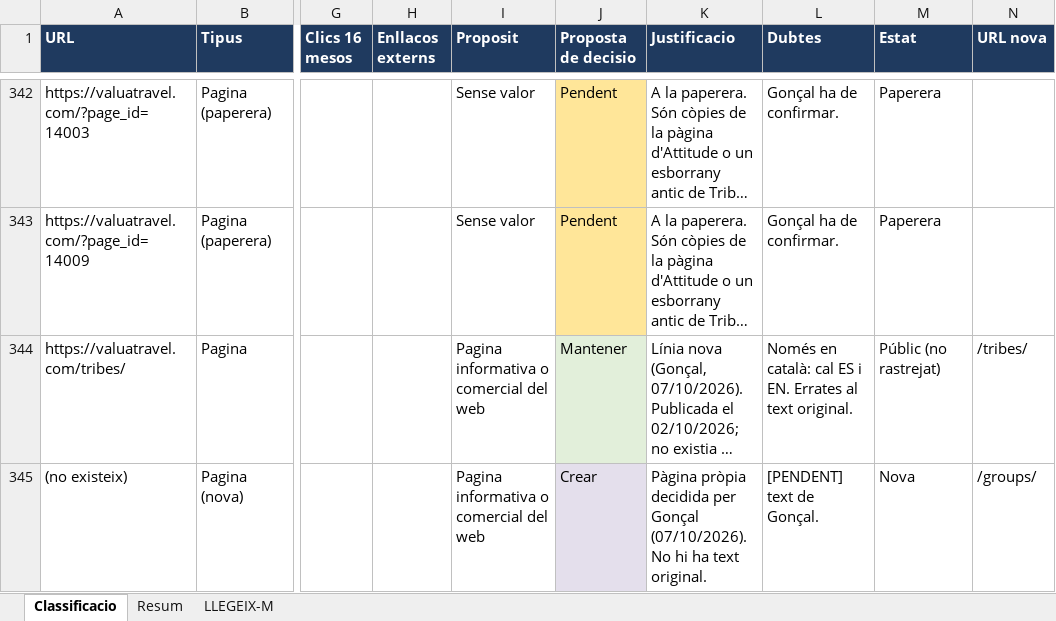
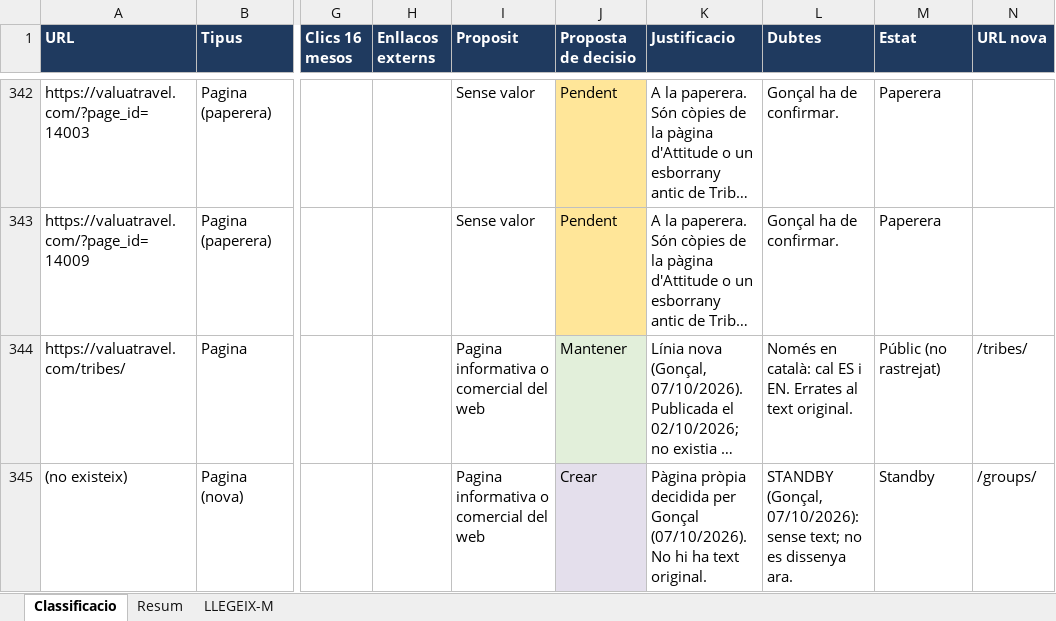
Before and after one commit to valua-travel/new_web, an Excel workbook: contenido/classificacio.xlsx, sheet Classificacio, drawn as a sheet; only a part is shown, gaps mark what is left out; long unchanged cells end in …; values as stored, in another font and other column widths than the file's, no borders; the diff covers the shown part only; the diff names each change by its address in the sheet, - before the commit and + after, or states it on an @@ line.

```diff
--- a/contenido/classificacio.xlsx (sheet Classificacio)
+++ b/contenido/classificacio.xlsx (sheet Classificacio)
-L345 (Dubtes): [PENDENT] text de Gonçal.
+L345 (Dubtes): STANDBY (Gonçal, 07/10/2026): sense text; no es dissenya ara.
-M345 (Estat): Nova
+M345 (Estat): Standby
```
Also changed, not shown: 131 edited cells and cell formats elsewhere in this sheet, sheet Resum, sheet LLEGEIX-M, 4 other files.
